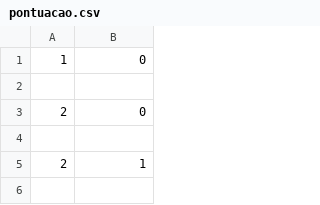
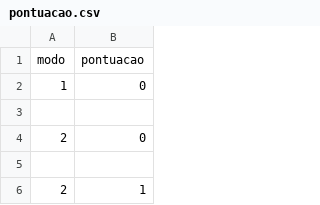
Before and after one commit to LuizBudeu/LabDig2_FPGAsteroids, a CSV file: digital_twin/pontuacao.csv, drawn as a sheet; only a part is shown; the shorter side is filled out with more unchanged rows.

Commit message:
column names in csv

```diff
--- a/digital_twin/pontuacao.csv
+++ b/digital_twin/pontuacao.csv
@@ -1 +1,2 @@
+modo,pontuacao
 1,0
```
Also changed, not shown: digital_twin/tempo_de_jogo.csv, 1 other file.
